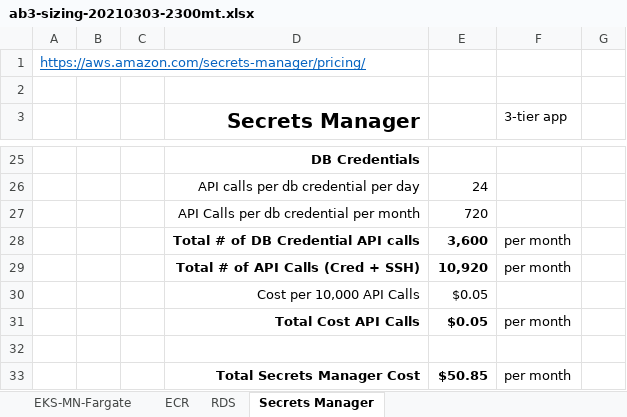
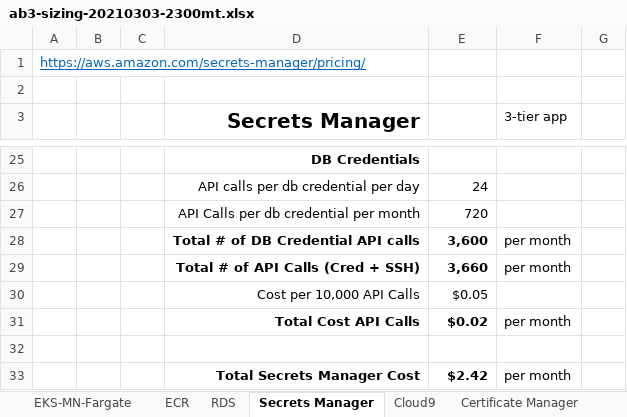
Before and after one commit to richardaernst/AWS-Builder-EKS, an Excel workbook: pricing/ab3-sizing-20210303-2300mt.xlsx, sheet Secrets Manager, drawn as a sheet; only a part is shown, gaps mark what is left out; values as stored, in another font and other column widths than the file's, no borders; the diff covers the shown part only; the diff names each change by its address in the sheet, - before the commit and + after, or states it on an @@ line.

```diff
--- a/pricing/ab3-sizing-20210303-2300mt.xlsx (sheet Secrets Manager)
+++ b/pricing/ab3-sizing-20210303-2300mt.xlsx (sheet Secrets Manager)
+sheet tab: Cloud9
+sheet tab: Certificate Manager
-E29: 10,920
+E29: 3,660
-E31: $0.05
+E31: $0.02
-E33: $50.85
+E33: $2.42
```
Also changed, not shown: 2 added rows, 2 removed rows, 8 edited cells and cell formats elsewhere in this sheet, sheet EKS-MN-Fargate, sheet RDS, sheet ECR, other sheet tabs, formulas that keep their value, 3 other files.
